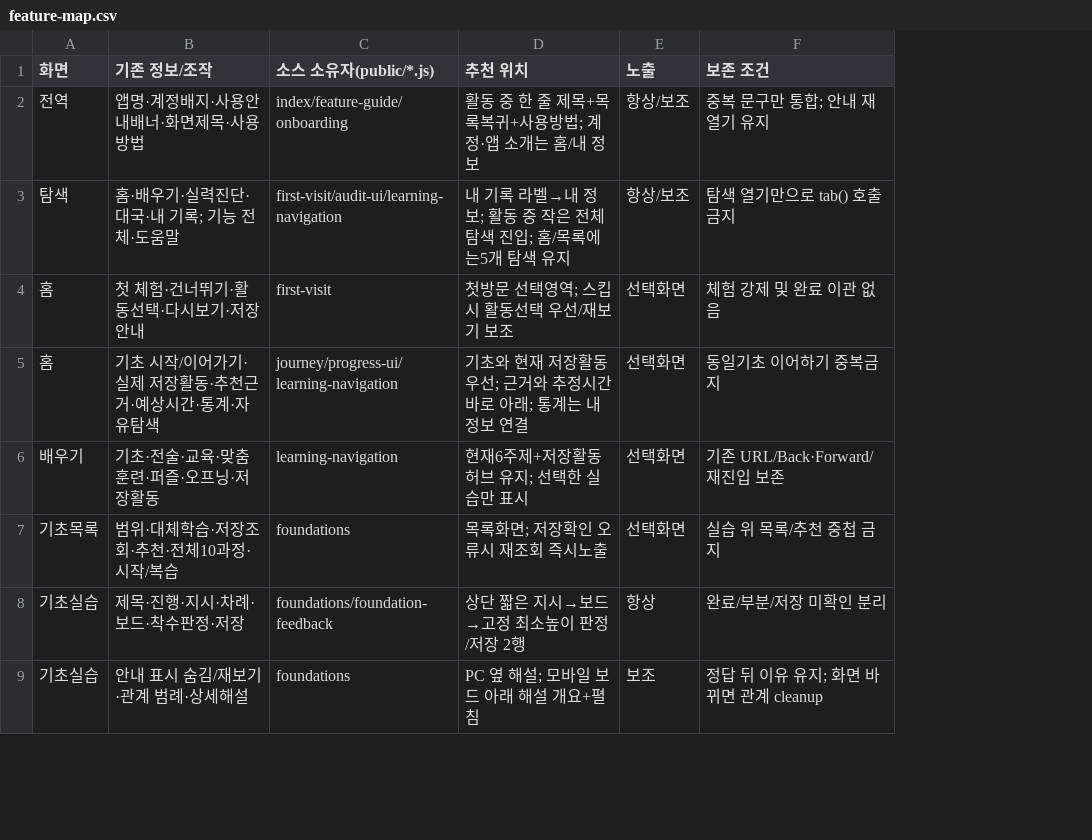
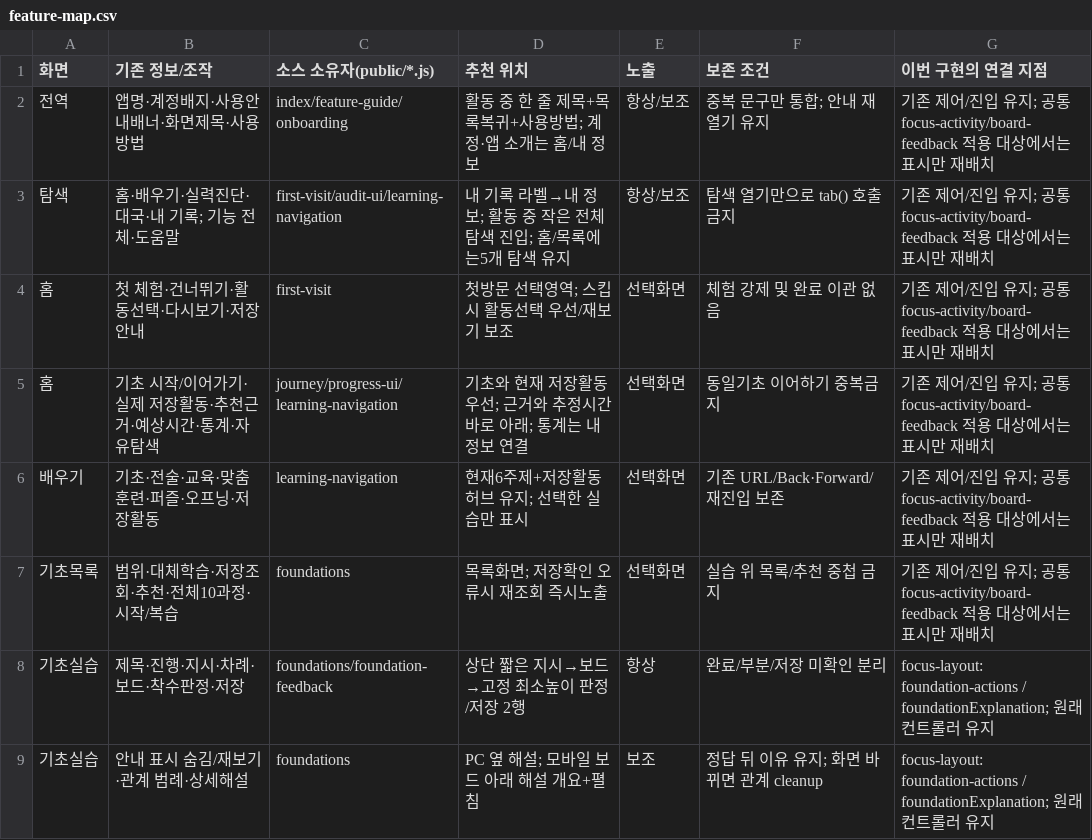
Before and after one commit to hee908862-tech/chess-master-academy, a CSV file: docs/qa-focus-interface/feature-map.csv, drawn as a sheet; only a part is shown; the diff names each change by its address in the sheet, - before the commit and + after, or states it on an @@ line.

```diff
--- a/docs/qa-focus-interface/feature-map.csv
+++ b/docs/qa-focus-interface/feature-map.csv
+column G (이번 구현의 연결 지점), rows 2-9: 기존 제어/진입 유지; 공통 focus-activity/board-feedback 적용 대상에서는 표시만 재배치 | 기존 제어/진입 유지; 공통 focus-activity/board-feedback 적용 대상에서는 표시만 재배치 | 기존 제어/진입 유지; 공통 focus-activity/board-feedback 적용 대상에서는 표시만 재배치 | 기존 제어/진입 유지; 공통 focus-activity/board-feedback 적용 대상에서는 표시만 재배치 | 기존 제어/진입 유지; 공통 focus-activity/board-feedback 적용 대상에서는 표시만 재배치 | 기존 제어/진입 유지; 공통 focus-activity/board-feedback 적용 대상에서는 표시만 재배치 | focus-layout: foundation-actions / foundationExplanation; 원래 컨트롤러 유지 | focus-layout: foundation-actions / foundationExplanation; 원래 컨트롤러 유지
```
Also changed, not shown: 20 other files.
